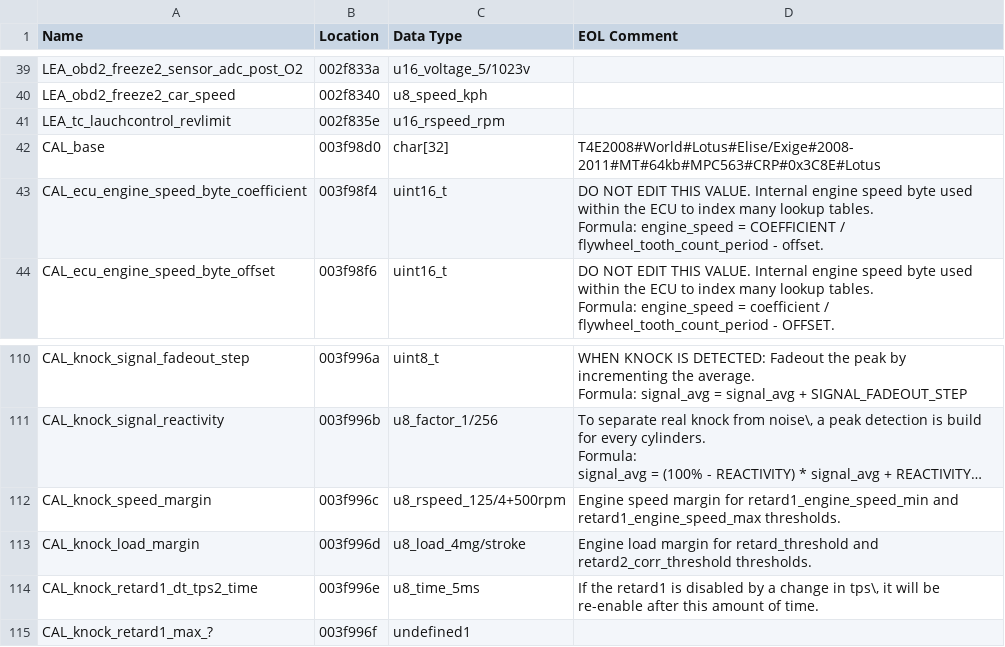
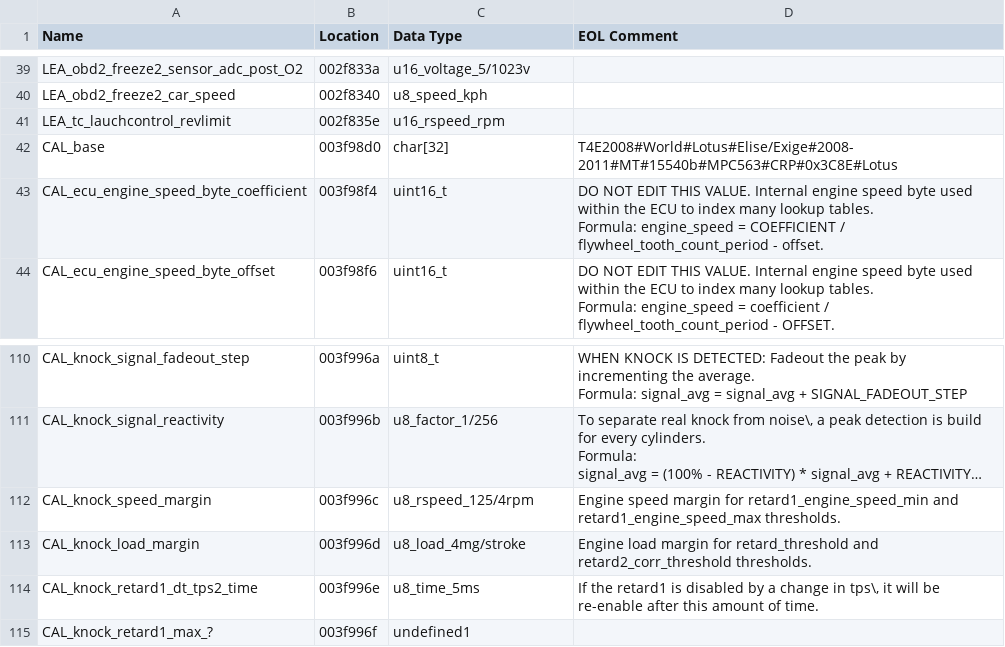
Before and after one commit to Alcantor/LotusECU-T4e, a CSV file: romraider-defs/symbols_T4e.csv, drawn as a sheet; only a part is shown, gaps mark what is left out; long unchanged cells end in …; the diff names each change by its address in the sheet, - before the commit and + after, or states it on an @@ line.

```diff
--- a/romraider-defs/symbols_T4e.csv
+++ b/romraider-defs/symbols_T4e.csv
-D42 (EOL Comment): T4E2008#World#Lotus#Elise/Exige#2008-2011#MT#64kb#MPC563#CRP#0x3C8E#Lotus
+D42 (EOL Comment): T4E2008#World#Lotus#Elise/Exige#2008-2011#MT#15540b#MPC563#CRP#0x3C8E#Lotus
-C112 (Data Type): u8_rspeed_125/4+500rpm
+C112 (Data Type): u8_rspeed_125/4rpm
```
Also changed, not shown: romraider-defs/units.csv, 7 other files.
